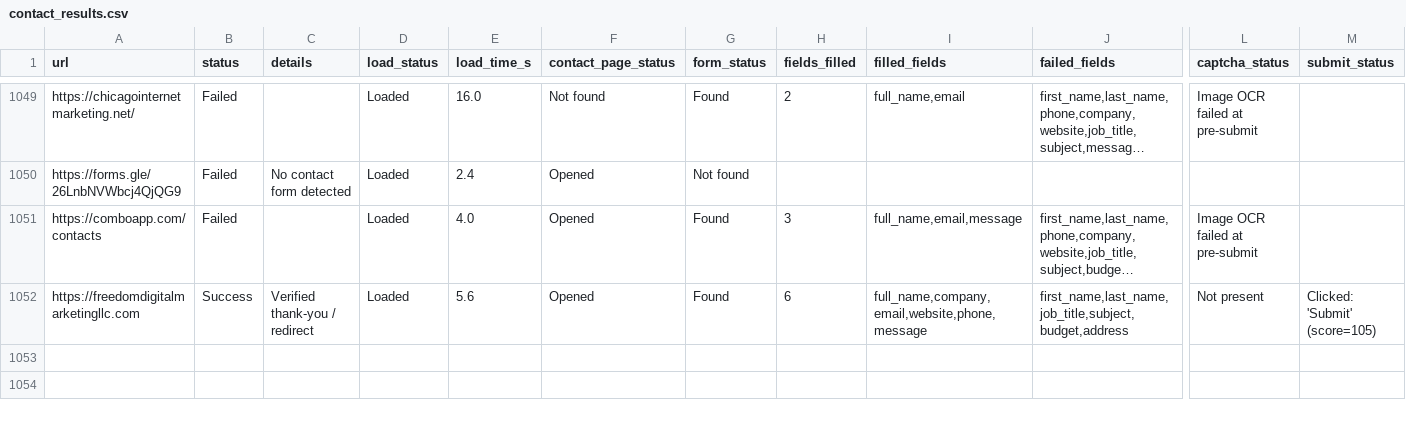
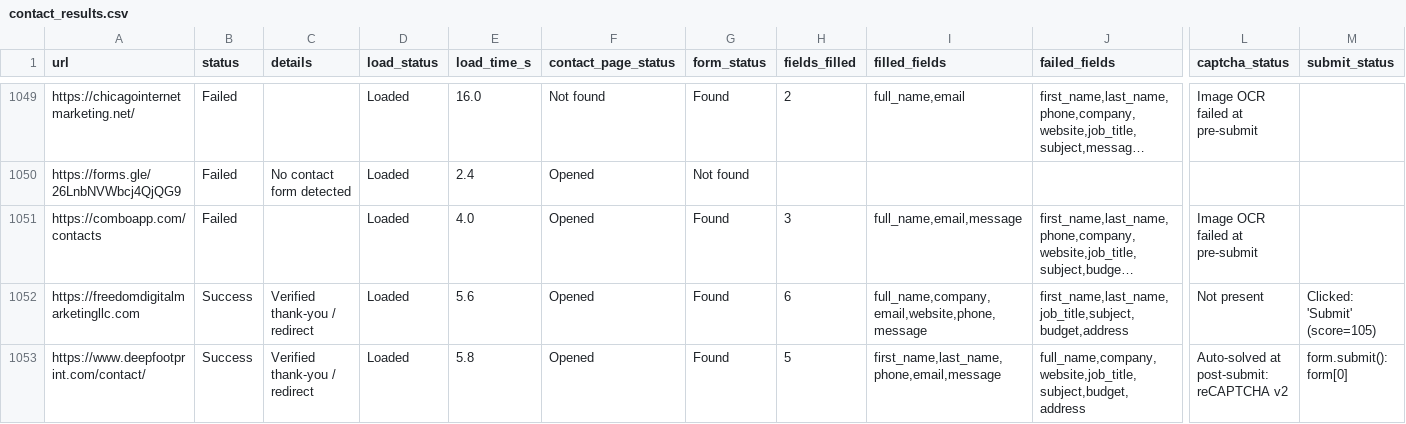
Before and after one commit to farhan281/cf-filler-with-captch-solver, a CSV file: form_results/contact_results.csv, drawn as a sheet; only a part is shown, gaps mark what is left out; long unchanged cells end in …; rows hold the shown columns only; the diff names each change by its address in the sheet, - before the commit and + after, or states it on an @@ line.

```diff
--- a/form_results/contact_results.csv
+++ b/form_results/contact_results.csv
+row 1053: https://www.deepfootprint.com/contact/ | Success | Verified thank-you / redirect | Loaded | 5.8 | Opened | Found | 5 | first_name,last_name,phone,email,message | full_name,company,website,job_title,subject,budget,address | Auto-solved at post-submit: reCAPTCHA v2 | form.submit(): form[0]
```
Also changed, not shown: digital_marketing_data.csv, 2 other files.
